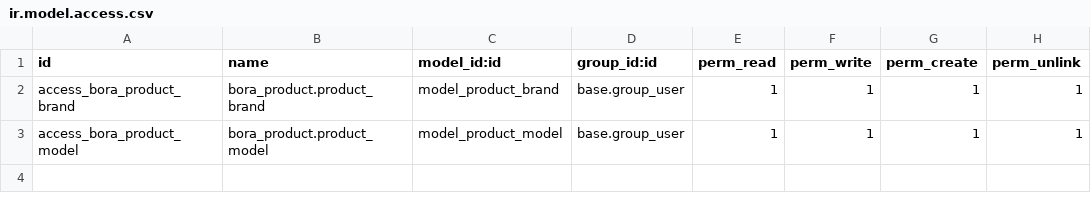
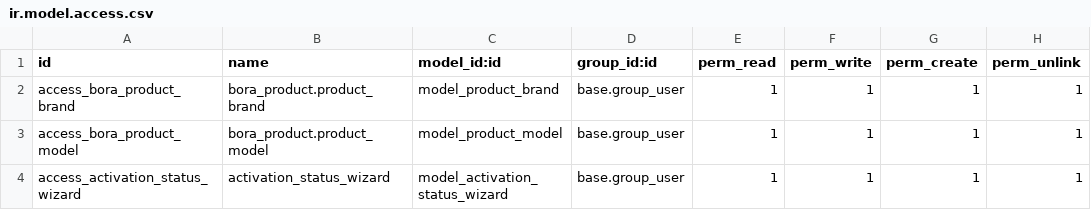
Before and after one commit to Bora-Multicorp/OdooERP, a CSV file: bora_product_master/security/ir.model.access.csv, drawn as a sheet.

```diff
--- a/bora_product_master/security/ir.model.access.csv
+++ b/bora_product_master/security/ir.model.access.csv
@@ -3 +3,2 @@ access_bora_product_brand,bora_product.product_brand,model_product_brand,base.gr
 access_bora_product_model,bora_product.product_model,model_product_model,base.group_user,1,1,1,1
+access_activation_status_wizard,activation_status_wizard,model_activation_status_wizard,base.group_user,1,1,1,1
```
Also changed, not shown: 53 other files.
